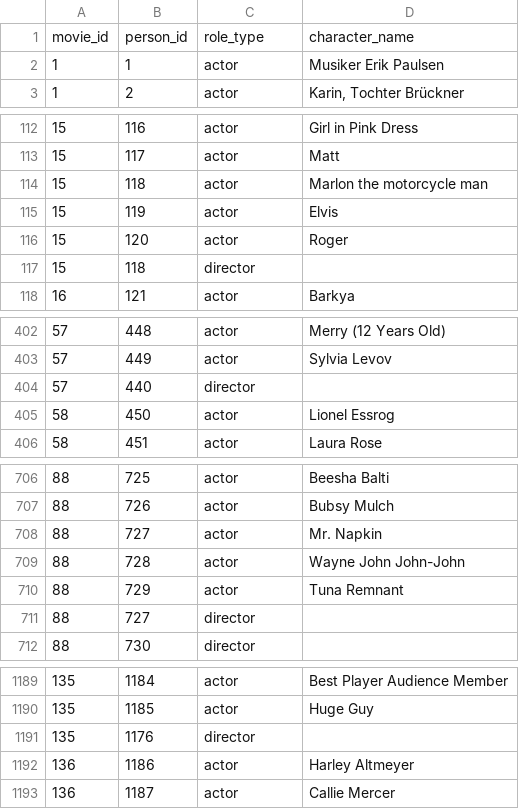
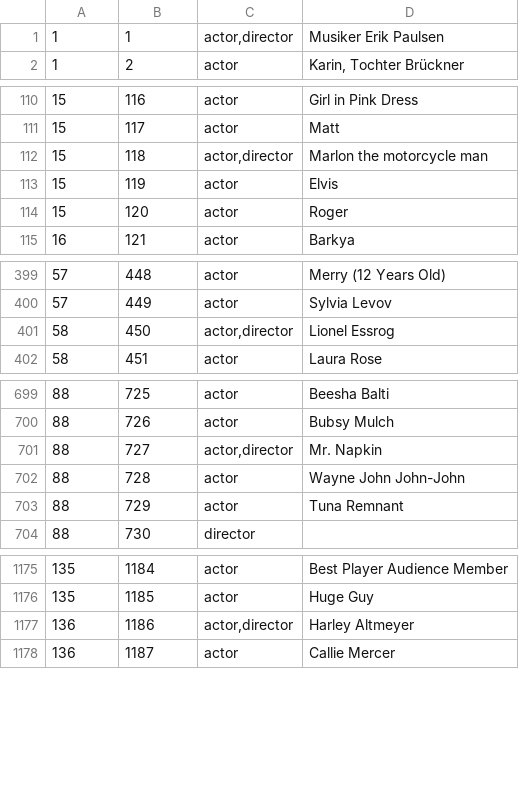
Before and after one commit to cloudsurfers4153/MicroService2, a CSV file: movie_people.csv, drawn as a sheet; only a part is shown, gaps mark what is left out; the diff covers the shown part only.

Commit message:
new movie_people csv(combine actor-director)

```diff
--- a/movie_people.csv
+++ b/movie_people.csv
@@ -1,3 +1,2 @@
-movie_id,person_id,role_type,character_name
-1,1,actor,Musiker Erik Paulsen
+1,1,"actor,director",Musiker Erik Paulsen
 1,2,actor,"Karin, Tochter Brückner"
@@ -113,6 +111,5 @@ movie_id,person_id,role_type,character_name
 15,117,actor,Matt
-15,118,actor,Marlon the motorcycle man
+15,118,"actor,director",Marlon the motorcycle man
 15,119,actor,Elvis
 15,120,actor,Roger
-15,118,director,
 16,121,actor,Barkya
@@ -403,4 +400,3 @@ movie_id,person_id,role_type,character_name
 57,449,actor,Sylvia Levov
-57,440,director,
-58,450,actor,Lionel Essrog
+58,450,"actor,director",Lionel Essrog
 58,451,actor,Laura Rose
@@ -707,6 +700,5 @@ movie_id,person_id,role_type,character_name
 88,726,actor,Bubsy Mulch
-88,727,actor,Mr. Napkin
+88,727,"actor,director",Mr. Napkin
 88,728,actor,Wayne John John-John
 88,729,actor,Tuna Remnant
-88,727,director,
 88,730,director,
@@ -1190,4 +1176,3 @@ movie_id,person_id,role_type,character_name
 135,1185,actor,Huge Guy
-135,1176,director,
-136,1186,actor,Harley Altmeyer
+136,1186,"actor,director",Harley Altmeyer
 136,1187,actor,Callie Mercer
```
Also changed, not shown: 14 removed rows and 14 edited cells elsewhere in this file.
